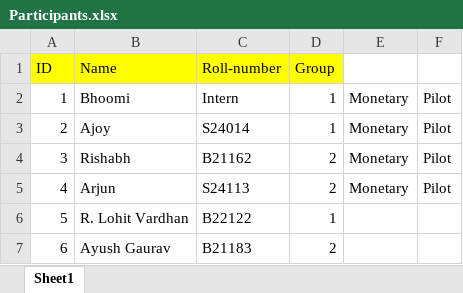
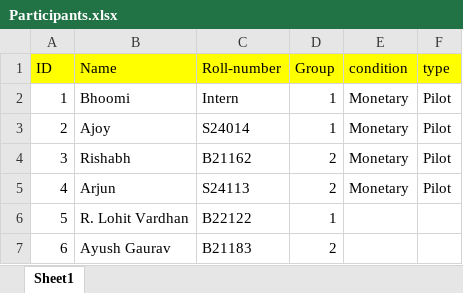
Before and after one commit to AdiIsHappy/MTP-analysis, an Excel workbook: Participants.xlsx, sheet Sheet1, drawn as a sheet; only a part is shown; values as stored, in another font and other column widths than the file's, no borders; the diff names each change by its address in the sheet, - before the commit and + after, or states it on an @@ line.

```diff
--- a/Participants.xlsx (sheet Sheet1)
+++ b/Participants.xlsx (sheet Sheet1)
-E1: (empty)
+E1: condition
-E1:F1 fill: none
+E1:F1 fill: #FFFF00
-F1: (empty)
+F1: type
```
Also changed, not shown: 2 other files.
